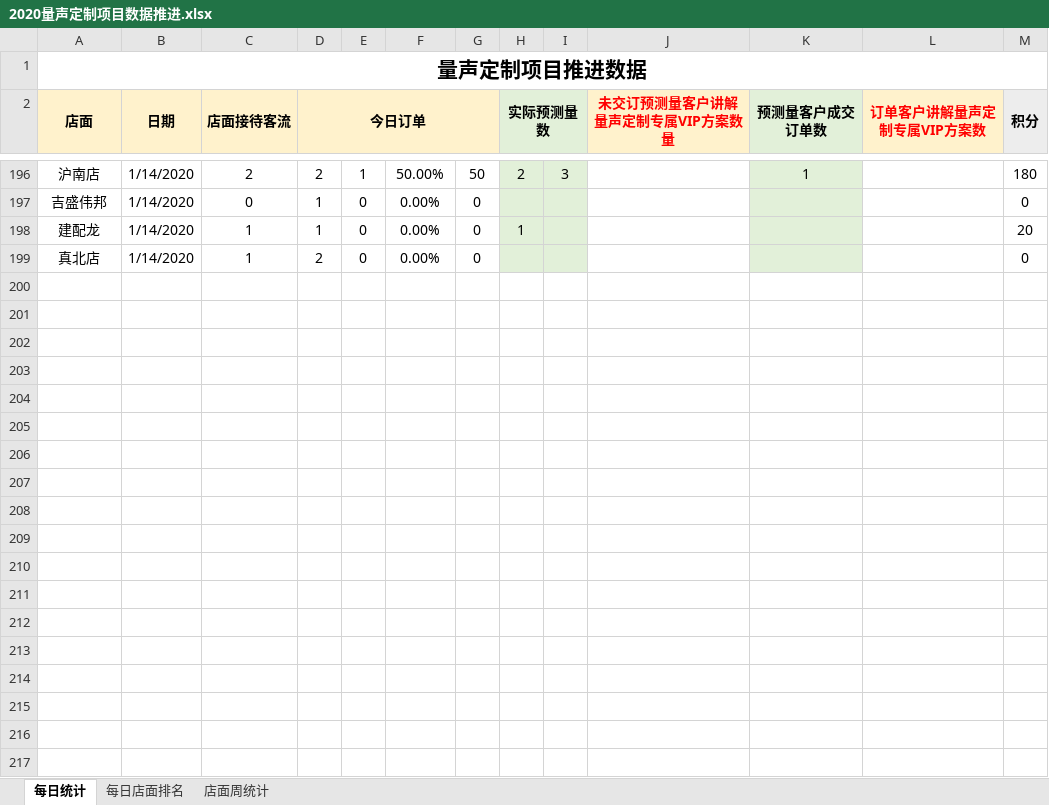
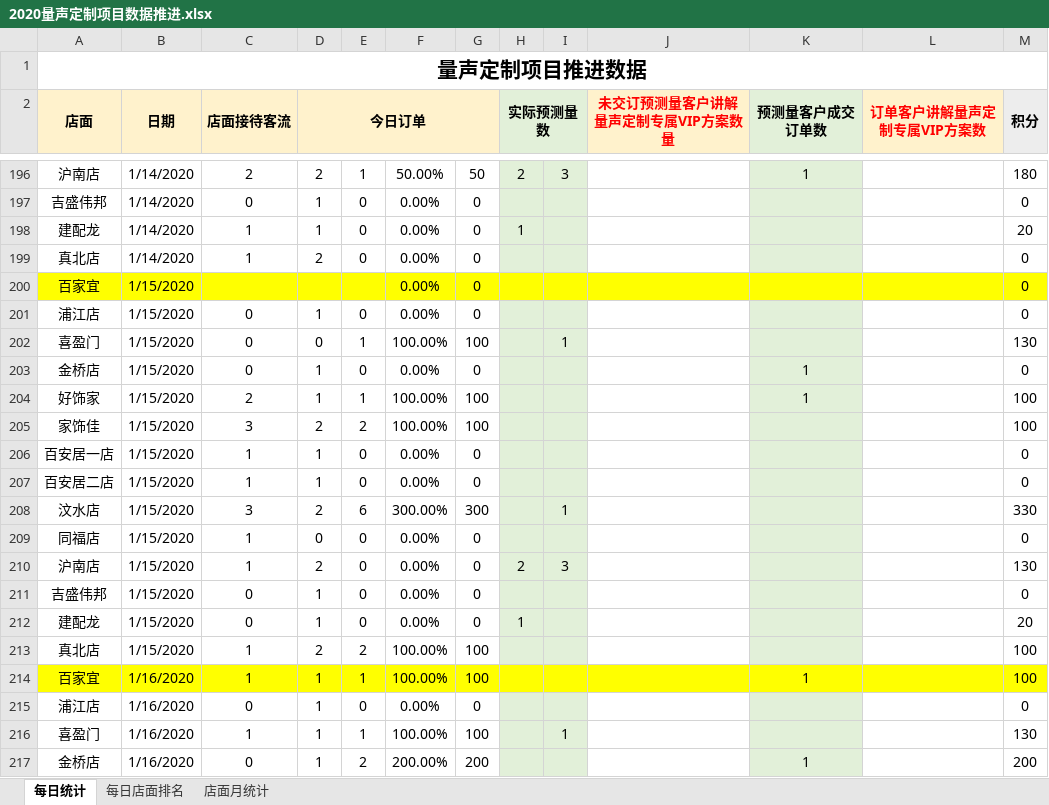
Before and after one commit to Tao864316892/TATA, an Excel workbook: 2020量声定制项目数据推进.xlsx, sheet 每日统计, drawn as a sheet; only a part is shown, gaps mark what is left out; values as stored, in another font and other column widths than the file's, no borders; the diff covers the shown part only; the diff names each change by its address in the sheet, - before the commit and + after, or states it on an @@ line.

Commit message:
Update 2020量声定制项目数据推进.xlsx

```diff
--- a/2020量声定制项目数据推进.xlsx (sheet 每日统计)
+++ b/2020量声定制项目数据推进.xlsx (sheet 每日统计)
-sheet tab: 店面周统计
+sheet tab: 店面月统计
+row 200: 百家宜 | 1/15/2020 |  |  |  | 0.00% | 0 |  |  |  |  |  | 0
+row 201: 浦江店 | 1/15/2020 | 0 | 1 | 0 | 0.00% | 0 |  |  |  |  |  | 0
+row 202: 喜盈门 | 1/15/2020 | 0 | 0 | 1 | 100.00% | 100 |  | 1 |  |  |  | 130
+row 203: 金桥店 | 1/15/2020 | 0 | 1 | 0 | 0.00% | 0 |  |  |  | 1 |  | 0
+row 204: 好饰家 | 1/15/2020 | 2 | 1 | 1 | 100.00% | 100 |  |  |  | 1 |  | 100
+row 205: 家饰佳 | 1/15/2020 | 3 | 2 | 2 | 100.00% | 100 |  |  |  |  |  | 100
+row 206: 百安居一店 | 1/15/2020 | 1 | 1 | 0 | 0.00% | 0 |  |  |  |  |  | 0
+row 207: 百安居二店 | 1/15/2020 | 1 | 1 | 0 | 0.00% | 0 |  |  |  |  |  | 0
+row 208: 汶水店 | 1/15/2020 | 3 | 2 | 6 | 300.00% | 300 |  | 1 |  |  |  | 330
+row 209: 同福店 | 1/15/2020 | 1 | 0 | 0 | 0.00% | 0 |  |  |  |  |  | 0
+row 210: 沪南店 | 1/15/2020 | 1 | 2 | 0 | 0.00% | 0 | 2 | 3 |  |  |  | 130
+row 211: 吉盛伟邦 | 1/15/2020 | 0 | 1 | 0 | 0.00% | 0 |  |  |  |  |  | 0
+row 212: 建配龙 | 1/15/2020 | 0 | 1 | 0 | 0.00% | 0 | 1 |  |  |  |  | 20
+row 213: 真北店 | 1/15/2020 | 1 | 2 | 2 | 100.00% | 100 |  |  |  |  |  | 100
+row 214: 百家宜 | 1/16/2020 | 1 | 1 | 1 | 100.00% | 100 |  |  |  | 1 |  | 100
+row 215: 浦江店 | 1/16/2020 | 0 | 1 | 0 | 0.00% | 0 |  |  |  |  |  | 0
+row 216: 喜盈门 | 1/16/2020 | 1 | 1 | 1 | 100.00% | 100 |  | 1 |  |  |  | 130
+row 217: 金桥店 | 1/16/2020 | 0 | 1 | 2 | 200.00% | 200 |  |  |  | 1 |  | 200
```
Also changed, not shown: 10 added rows elsewhere in this sheet, sheet 每日店面排名, sheet 店面月统计, formulas that keep their value.
